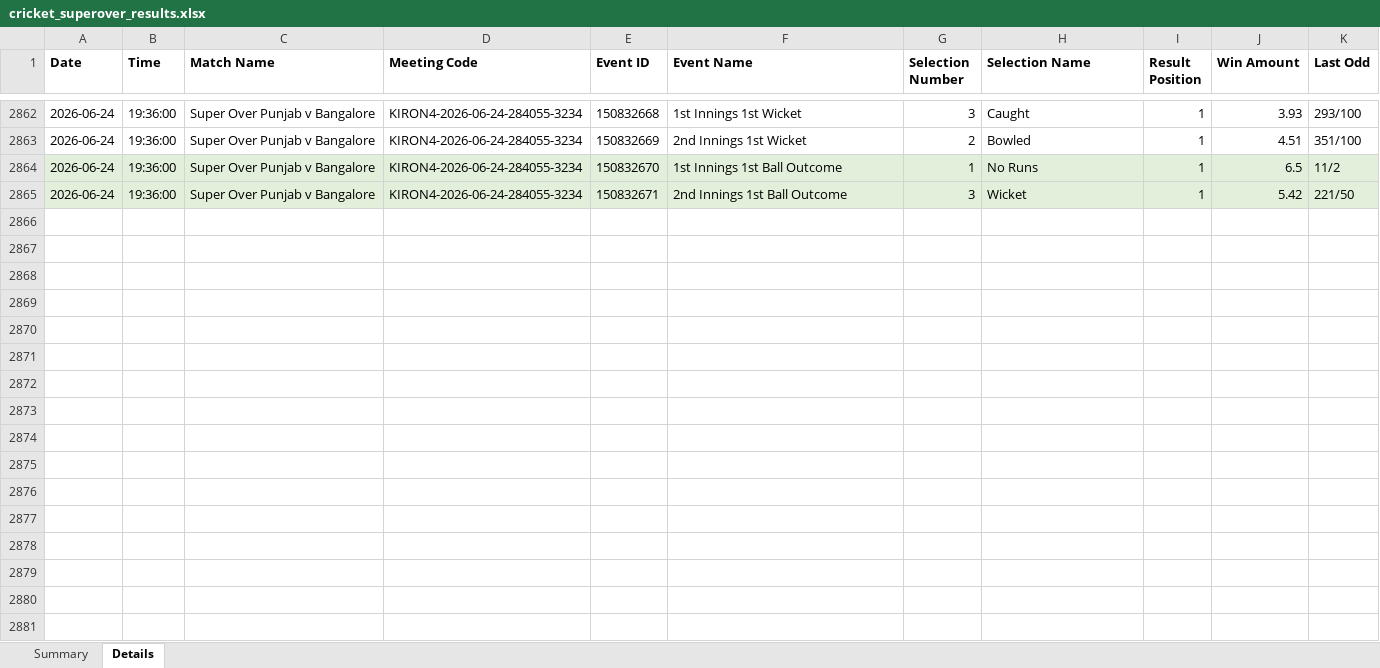
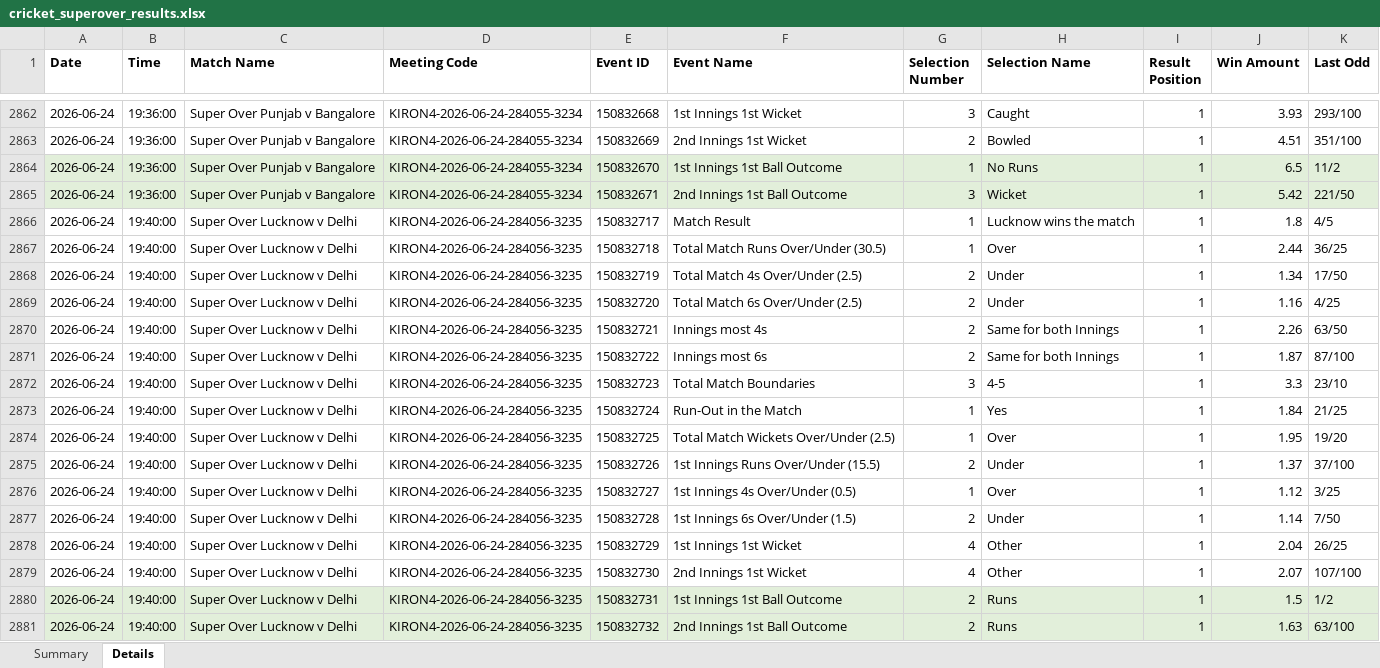
Before and after one commit to NorajChathuranga/STBet-Tracker, an Excel workbook: data/cricket_superover_results.xlsx, sheet Details, drawn as a sheet; only a part is shown, gaps mark what is left out; values as stored, in another font and other column widths than the file's, no borders; the diff names each change by its address in the sheet, - before the commit and + after, or states it on an @@ line.

Commit message:
Auto-update match records (local source)

```diff
--- a/data/cricket_superover_results.xlsx (sheet Details)
+++ b/data/cricket_superover_results.xlsx (sheet Details)
+row 2866: 2026-06-24 | 19:40:00 | Super Over Lucknow v Delhi | KIRON4-2026-06-24-284056-3235 | 150832717 | Match Result | 1 | Lucknow wins the match | 1 | 1.8 | 4/5
+row 2867: 2026-06-24 | 19:40:00 | Super Over Lucknow v Delhi | KIRON4-2026-06-24-284056-3235 | 150832718 | Total Match Runs Over/Under (30.5) | 1 | Over | 1 | 2.44 | 36/25
+row 2868: 2026-06-24 | 19:40:00 | Super Over Lucknow v Delhi | KIRON4-2026-06-24-284056-3235 | 150832719 | Total Match 4s Over/Under (2.5) | 2 | Under | 1 | 1.34 | 17/50
+row 2869: 2026-06-24 | 19:40:00 | Super Over Lucknow v Delhi | KIRON4-2026-06-24-284056-3235 | 150832720 | Total Match 6s Over/Under (2.5) | 2 | Under | 1 | 1.16 | 4/25
+row 2870: 2026-06-24 | 19:40:00 | Super Over Lucknow v Delhi | KIRON4-2026-06-24-284056-3235 | 150832721 | Innings most 4s | 2 | Same for both Innings | 1 | 2.26 | 63/50
+row 2871: 2026-06-24 | 19:40:00 | Super Over Lucknow v Delhi | KIRON4-2026-06-24-284056-3235 | 150832722 | Innings most 6s | 2 | Same for both Innings | 1 | 1.87 | 87/100
+row 2872: 2026-06-24 | 19:40:00 | Super Over Lucknow v Delhi | KIRON4-2026-06-24-284056-3235 | 150832723 | Total Match Boundaries | 3 | 4-5 | 1 | 3.3 | 23/10
+row 2873: 2026-06-24 | 19:40:00 | Super Over Lucknow v Delhi | KIRON4-2026-06-24-284056-3235 | 150832724 | Run-Out in the Match | 1 | Yes | 1 | 1.84 | 21/25
+row 2874: 2026-06-24 | 19:40:00 | Super Over Lucknow v Delhi | KIRON4-2026-06-24-284056-3235 | 150832725 | Total Match Wickets Over/Under (2.5) | 1 | Over | 1 | 1.95 | 19/20
+row 2875: 2026-06-24 | 19:40:00 | Super Over Lucknow v Delhi | KIRON4-2026-06-24-284056-3235 | 150832726 | 1st Innings Runs Over/Under (15.5) | 2 | Under | 1 | 1.37 | 37/100
+row 2876: 2026-06-24 | 19:40:00 | Super Over Lucknow v Delhi | KIRON4-2026-06-24-284056-3235 | 150832727 | 1st Innings 4s Over/Under (0.5) | 1 | Over | 1 | 1.12 | 3/25
+row 2877: 2026-06-24 | 19:40:00 | Super Over Lucknow v Delhi | KIRON4-2026-06-24-284056-3235 | 150832728 | 1st Innings 6s Over/Under (1.5) | 2 | Under | 1 | 1.14 | 7/50
+row 2878: 2026-06-24 | 19:40:00 | Super Over Lucknow v Delhi | KIRON4-2026-06-24-284056-3235 | 150832729 | 1st Innings 1st Wicket | 4 | Other | 1 | 2.04 | 26/25
+row 2879: 2026-06-24 | 19:40:00 | Super Over Lucknow v Delhi | KIRON4-2026-06-24-284056-3235 | 150832730 | 2nd Innings 1st Wicket | 4 | Other | 1 | 2.07 | 107/100
+row 2880: 2026-06-24 | 19:40:00 | Super Over Lucknow v Delhi | KIRON4-2026-06-24-284056-3235 | 150832731 | 1st Innings 1st Ball Outcome | 2 | Runs | 1 | 1.5 | 1/2
+row 2881: 2026-06-24 | 19:40:00 | Super Over Lucknow v Delhi | KIRON4-2026-06-24-284056-3235 | 150832732 | 2nd Innings 1st Ball Outcome | 2 | Runs | 1 | 1.63 | 63/100
```
Also changed, not shown: sheet Summary, 5 other files.
